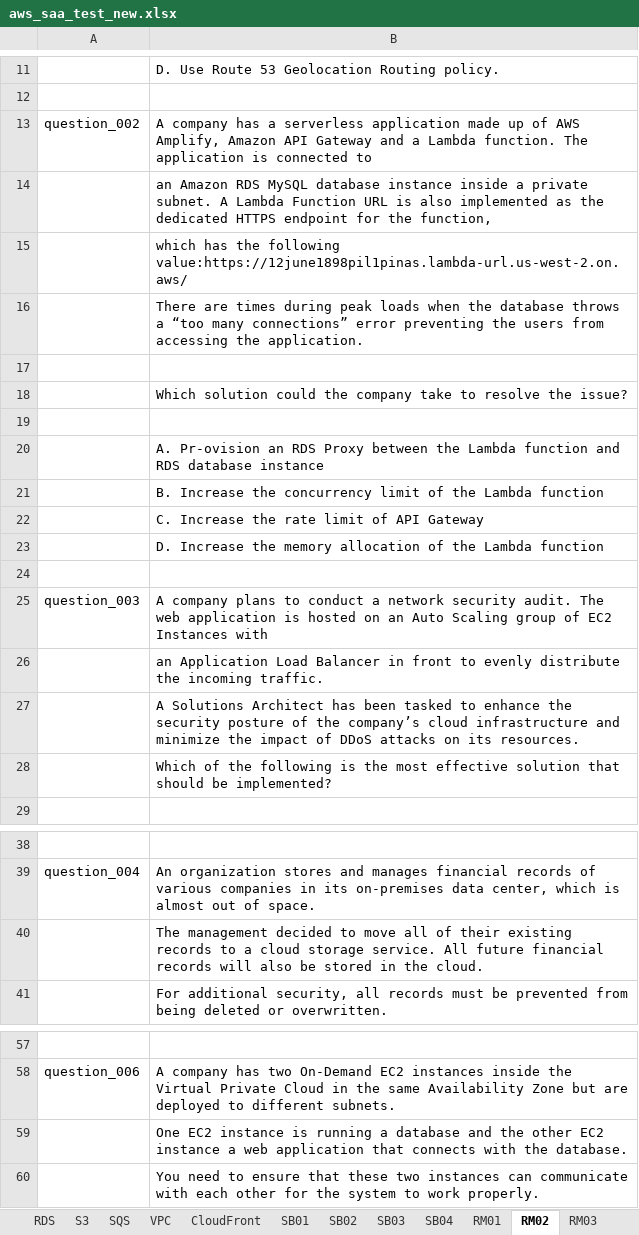
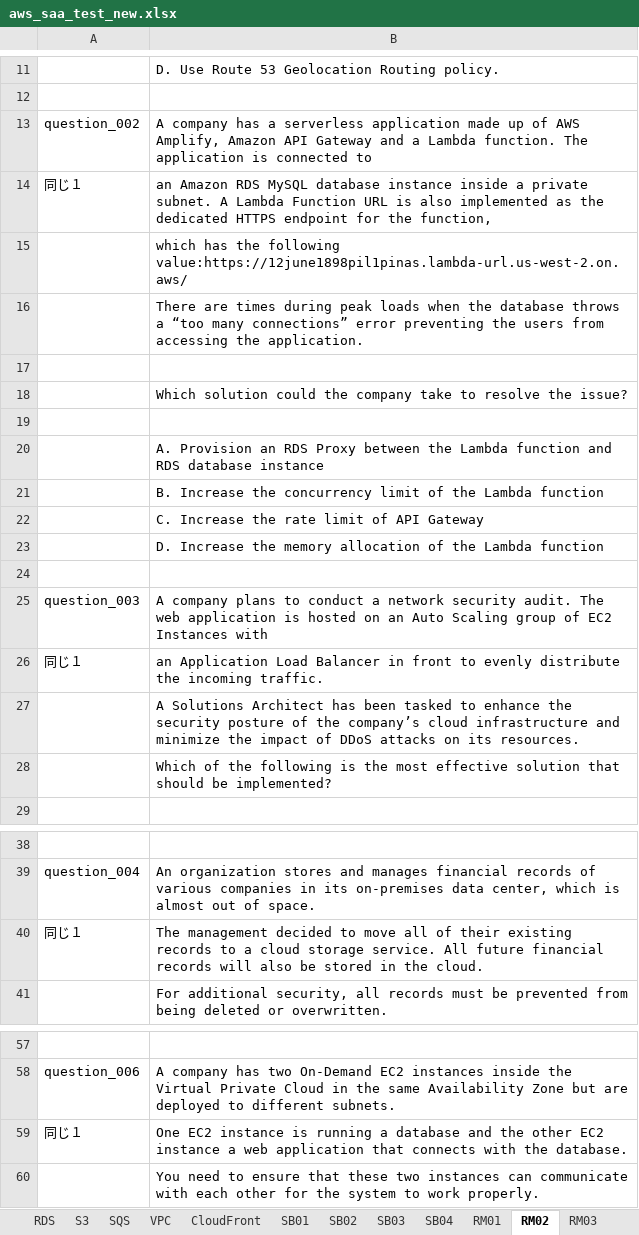
Before and after one commit to gitaicon/ailearning, an Excel workbook: aws_saa_test_new.xlsx, sheet RM02, drawn as a sheet; only a part is shown, gaps mark what is left out; values as stored, in another font and other column widths than the file's, no cell formats; the diff covers the shown part only; the diff names each change by its address in the sheet, - before the commit and + after, or states it on an @@ line.

```diff
--- a/aws_saa_test_new.xlsx (sheet RM02)
+++ b/aws_saa_test_new.xlsx (sheet RM02)
-A14: (empty)
+A14: 同じ１
-B20: A. Pr-ovision an RDS…
+B20: A. Provision an RDS…
-A26: (empty)
+A26: 同じ１
-A40: (empty)
+A40: 同じ１
-A59: (empty)
+A59: 同じ１
```
Also changed, not shown: 21 edited cells elsewhere in this sheet, sheet RM03, sheet RM01, sheet RM05, sheet RM04, sheet RM06, sheet SB02, 15 more sheets, other sheet tabs, cell formats, charts or pictures.
